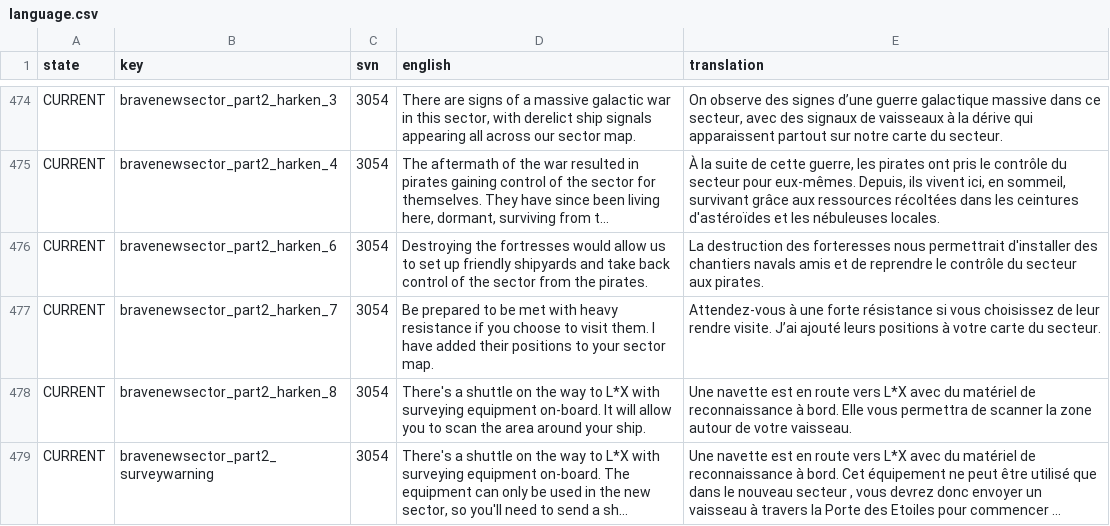
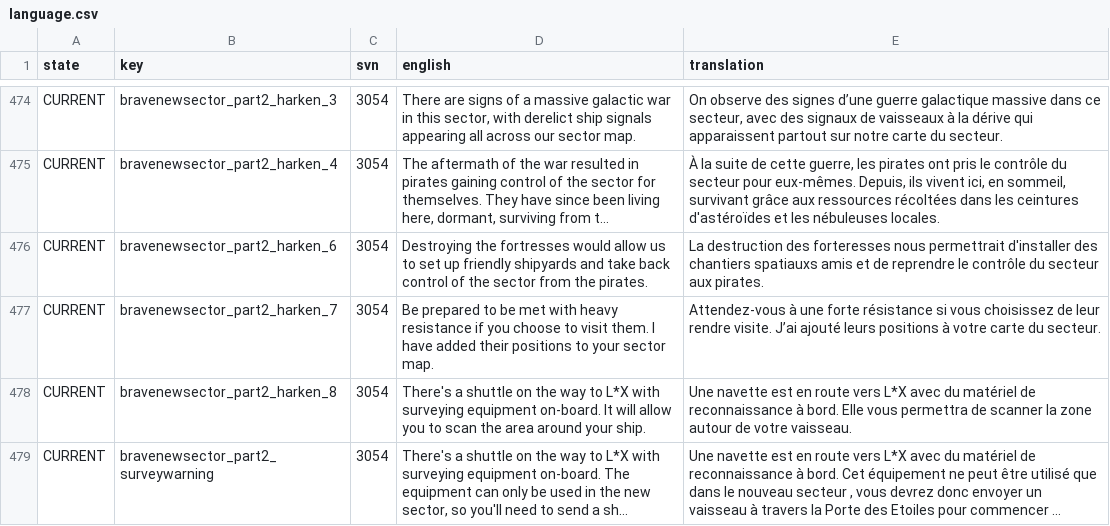
Before and after one commit to Totengeist/LastStarshipTranslations, a CSV file: latest/data/language/french/language.csv, drawn as a sheet; only a part is shown, gaps mark what is left out; long unchanged cells end in …; the diff covers the shown part only; the diff names each change by its address in the sheet, - before the commit and + after, or states it on an @@ line.

```diff
--- a/latest/data/language/french/language.csv
+++ b/latest/data/language/french/language.csv
-E476 (translation): …des chantiers navals amis et…
+E476 (translation): …des chantiers spatiauxs amis et…
```
Also changed, not shown: 29 edited cells elsewhere in this file.
